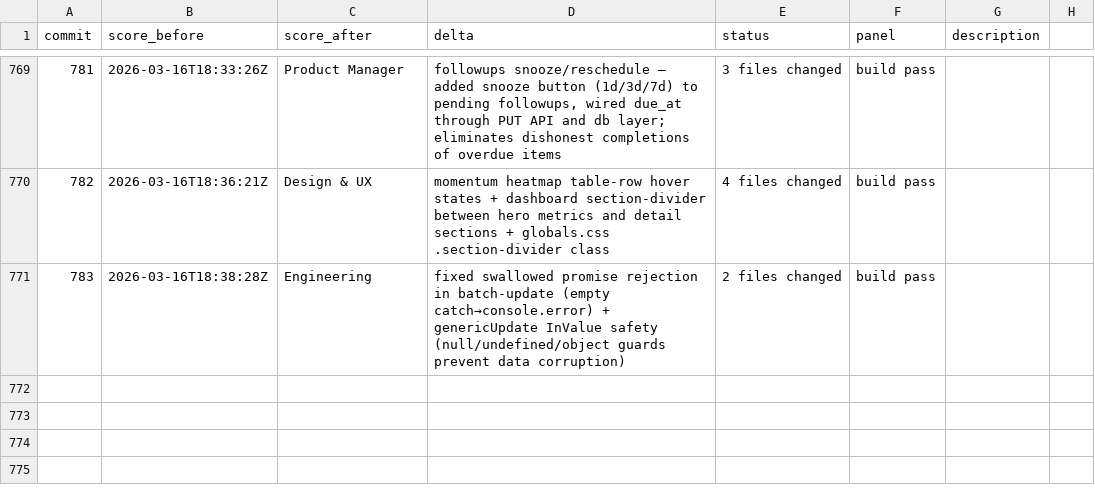
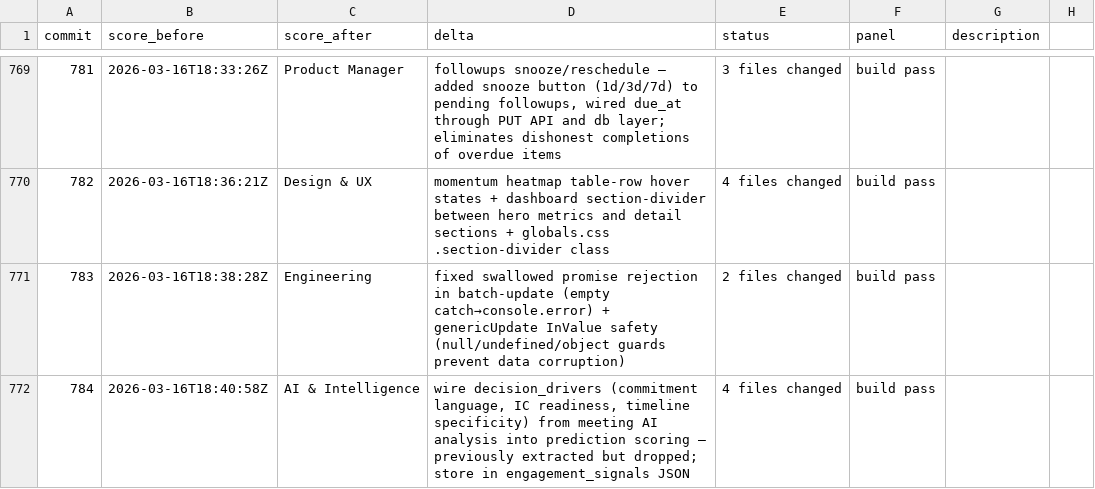
Before and after one commit to philippenyssen/raise-app, a TSV file: results.tsv, drawn as a sheet; only a part is shown, gaps mark what is left out; the diff names each change by its address in the sheet, - before the commit and + after, or states it on an @@ line.

```diff
--- a/results.tsv
+++ b/results.tsv
+row 772: 784 | 2026-03-16T18:40:58Z | AI & Intelligence | wire decision_drivers (commitment language, IC readiness, timeline specificity) from meeting AI analysis into prediction scoring — previously extracted but dropped; store in engagement_signals JSON | 4 files changed | build pass
```
Also changed, not shown: 3 other files.
